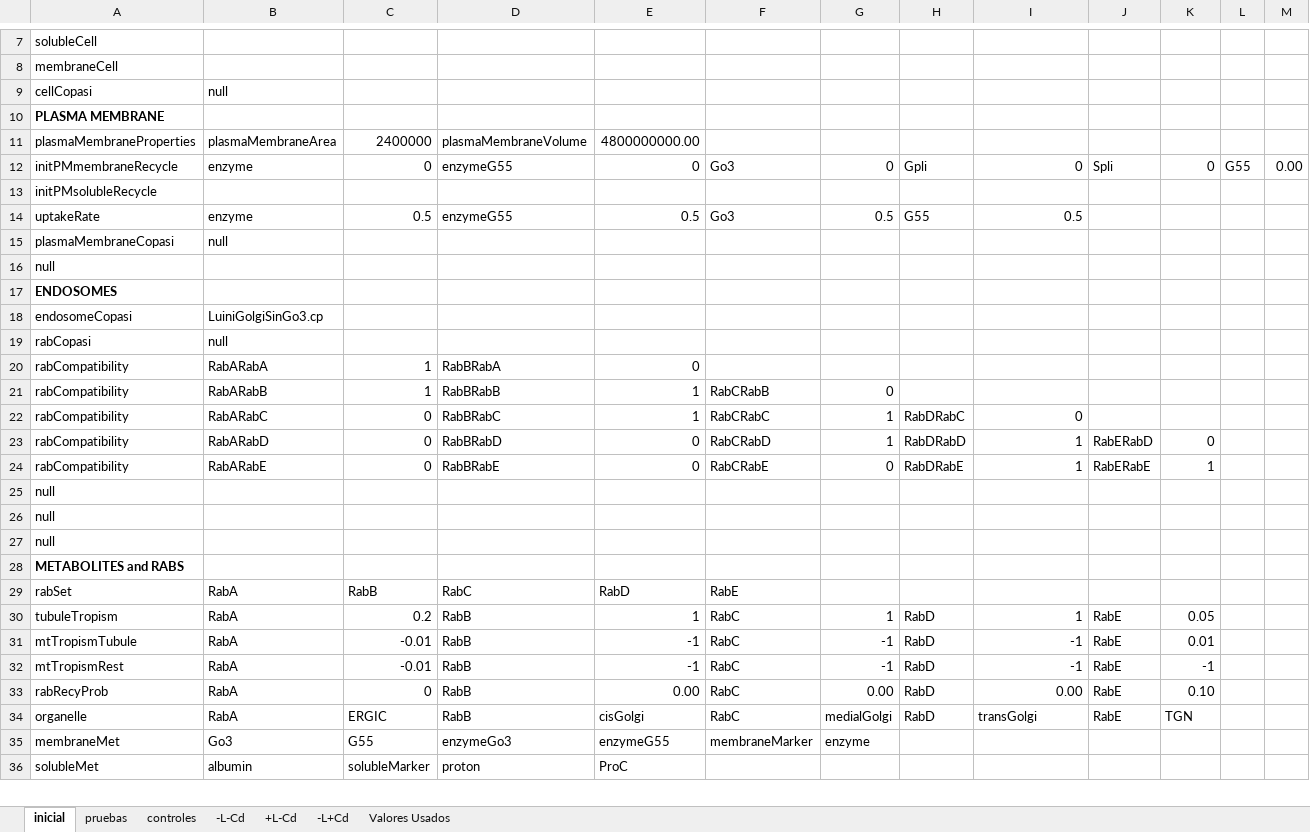
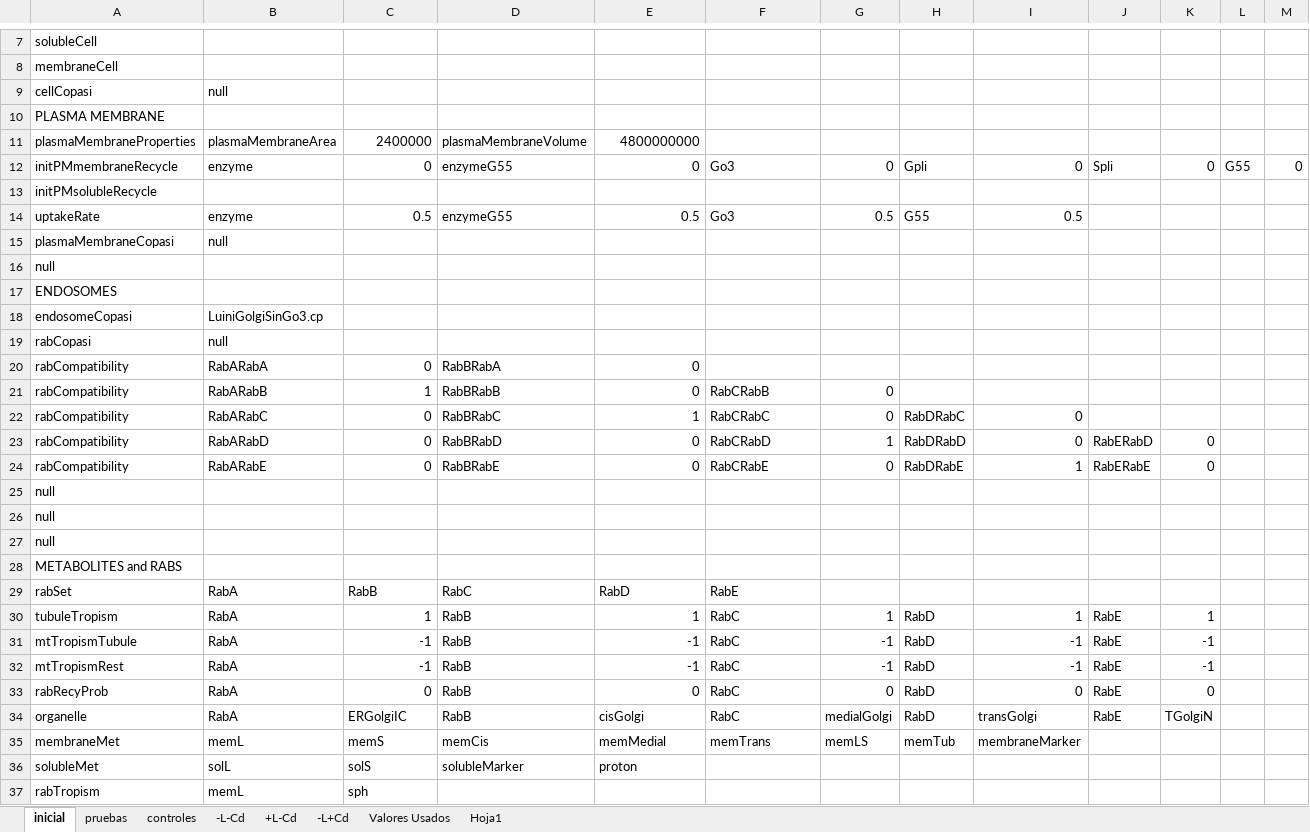
Before and after one commit to ihem-institute/immunity, an Excel workbook: InputGolgiPushMaturation30-12-19.xlsm, sheet inicial, drawn as a sheet; only a part is shown, gaps mark what is left out; values as stored, in another font and other column widths than the file's, no borders; removed rows and columns are numbered as before the commit, all else as after; the diff covers the shown part only; the diff names each change by its address in the sheet, - before the commit and + after, or states it on an @@ line.

```diff
--- a/InputGolgiPushMaturation30-12-19.xlsm (sheet inicial)
+++ b/InputGolgiPushMaturation30-12-19.xlsm (sheet inicial)
+sheet tab: Hoja1
-A10 bold: on
+A10 bold: off
-E11: 4800000000.00
+E11: 4800000000
-M12: 0.00
+M12: 0
-A17 bold: on
+A17 bold: off
-C20: 1
+C20: 0
-E21: 1
+E21: 0
-G22: 1
+G22: 0
-I23: 1
+I23: 0
-K24: 1
+K24: 0
-A28 bold: on
+A28 bold: off
-C30: 0.2
+C30: 1
-K30: 0.05
+K30: 1
-C31:C32: -0.01
+C31:C32: -1
-K31: 0.01
+K31: -1
-E33: 0.00
+E33: 0
-G33: 0.00
+G33: 0
-I33: 0.00
+I33: 0
-K33: 0.10
+K33: 0
-C34: ERGIC
+C34: ERGolgiIC
-K34: TGN
+K34: TGolgiN
-row 35: membraneMet | Go3 | G55 | enzymeGo3 | enzymeG55 | membraneMarker | enzyme
-row 36: solubleMet | albumin | solubleMarker | proton | ProC
+row 35: membraneMet | memL | memS | memCis | memMedial | memTrans | memLS | memTub | membraneMarker
+row 36: solubleMet | solL | solS | solubleMarker | proton
+row 37: rabTropism | memL | sph
```
Also changed, not shown: 3 added rows, 5 removed rows, 1 moved row, 83 edited cells and cell formats elsewhere in this sheet, formulas that keep their value, 11 other files.
